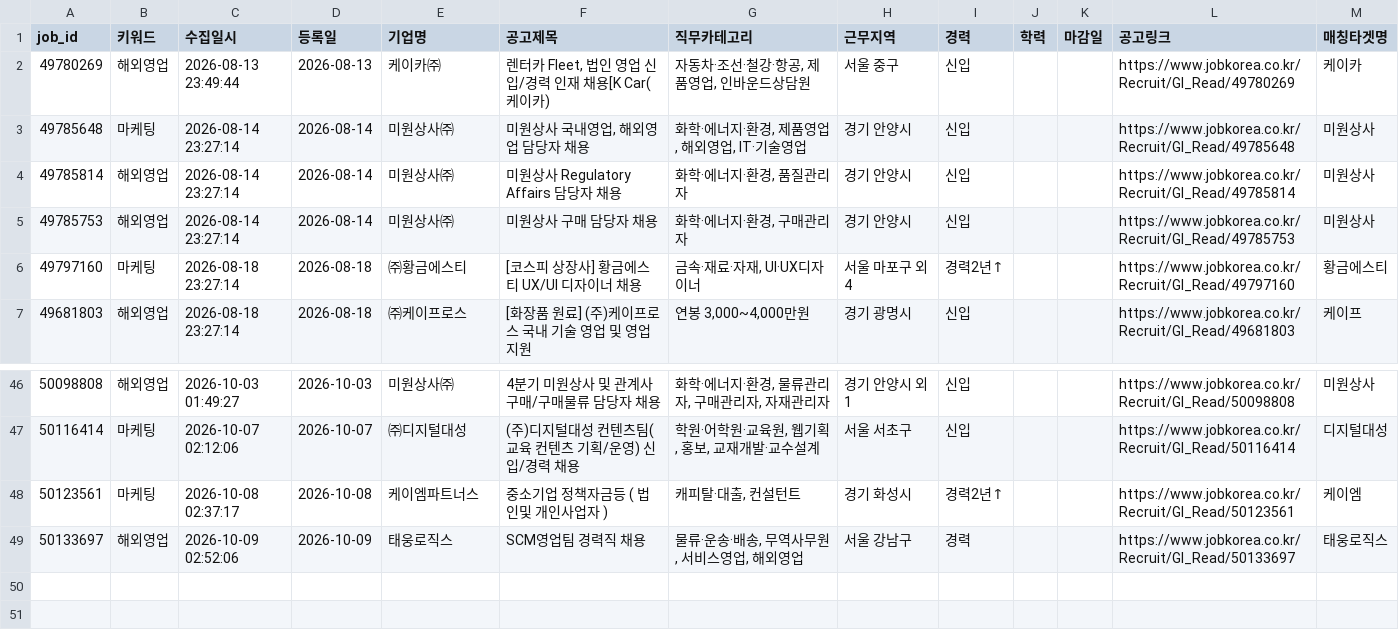
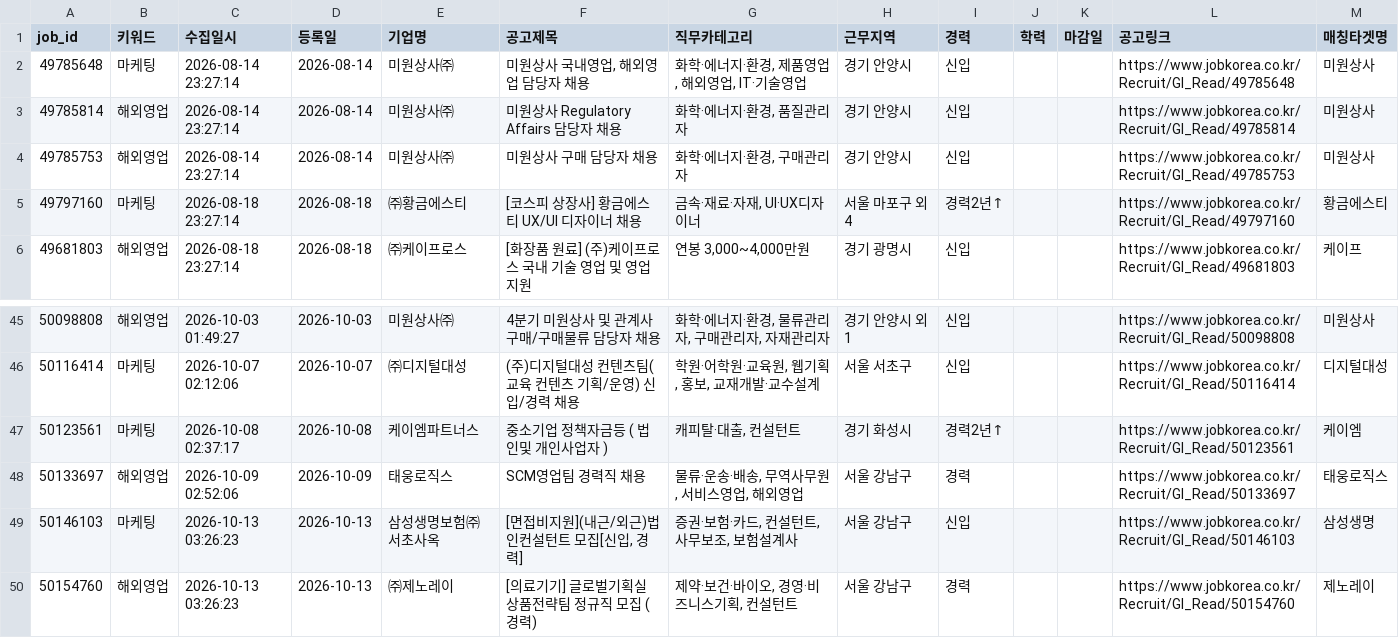
Before and after one commit to djgeum/RunETF, a CSV file: .github/job.bot/jobkorea_main.csv, drawn as a sheet; only a part is shown, gaps mark what is left out; removed rows and columns are numbered as before the commit, all else as after; the diff names each change by its address in the sheet, - before the commit and + after, or states it on an @@ line.

```diff
--- a/.github/job.bot/jobkorea_main.csv
+++ b/.github/job.bot/jobkorea_main.csv
-row 2: 49780269 | 해외영업 | 2026-08-13 23:49:44 | 2026-08-13 | 케이카㈜ | 렌터카 Fleet, 법인 영업 신입/경력 인재 채용[K Car(케이카) | 자동차·조선·철강·항공, 제품영업, 인바운드상담원 | 서울 중구 | 신입 |  |  | https://www.jobkorea.co.kr/Recruit/GI_Read/49780269 | 케이카
+row 49: 50146103 | 마케팅 | 2026-10-13 03:26:23 | 2026-10-13 | 삼성생명보험㈜서초사옥 | [면접비지원](내근/외근)법인컨설턴트 모집[신입, 경력] | 증권·보험·카드, 컨설턴트, 사무보조, 보험설계사 | 서울 강남구 | 신입 |  |  | https://www.jobkorea.co.kr/Recruit/GI_Read/50146103 | 삼성생명
+row 50: 50154760 | 해외영업 | 2026-10-13 03:26:23 | 2026-10-13 | ㈜제노레이 | [의료기기] 글로벌기획실 상품전략팀 정규직 모집 (경력) | 제약·보건·바이오, 경영·비즈니스기획, 컨설턴트 | 서울 강남구 | 경력 |  |  | https://www.jobkorea.co.kr/Recruit/GI_Read/50154760 | 제노레이
```
Also changed, not shown: .github/job.bot/jobkorea_list.csv, .github/job.bot/peoplenjob_main.csv, 5 other files.
